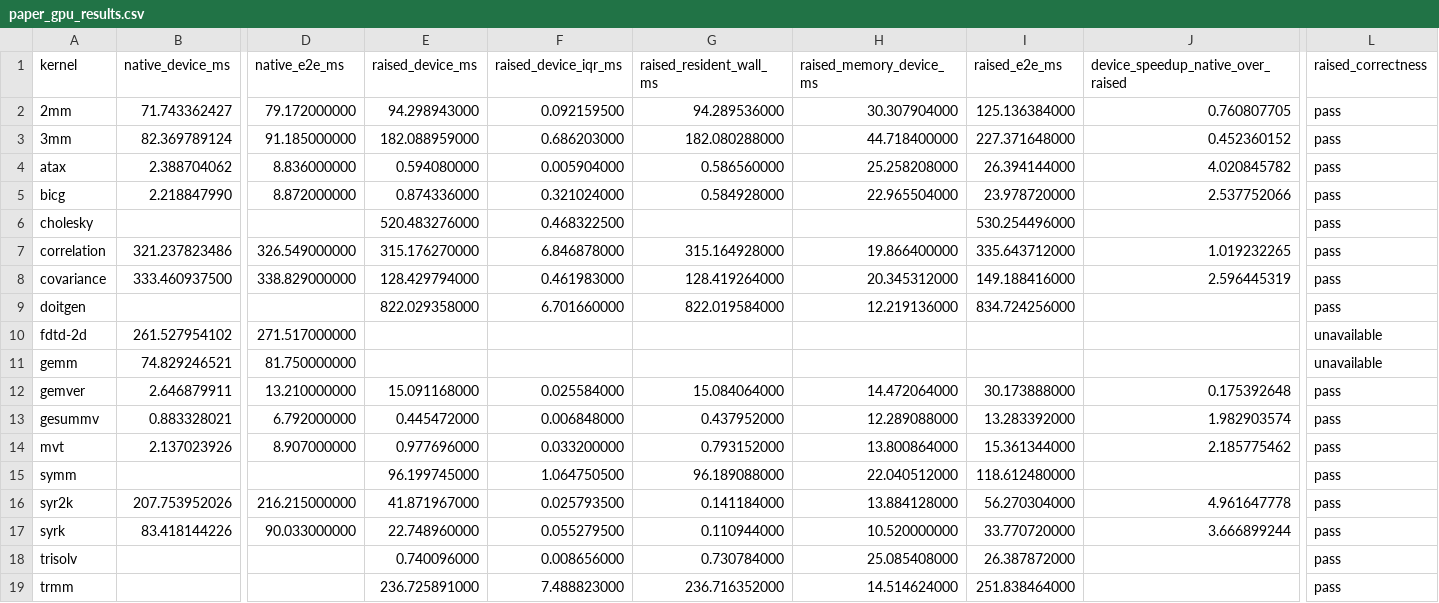
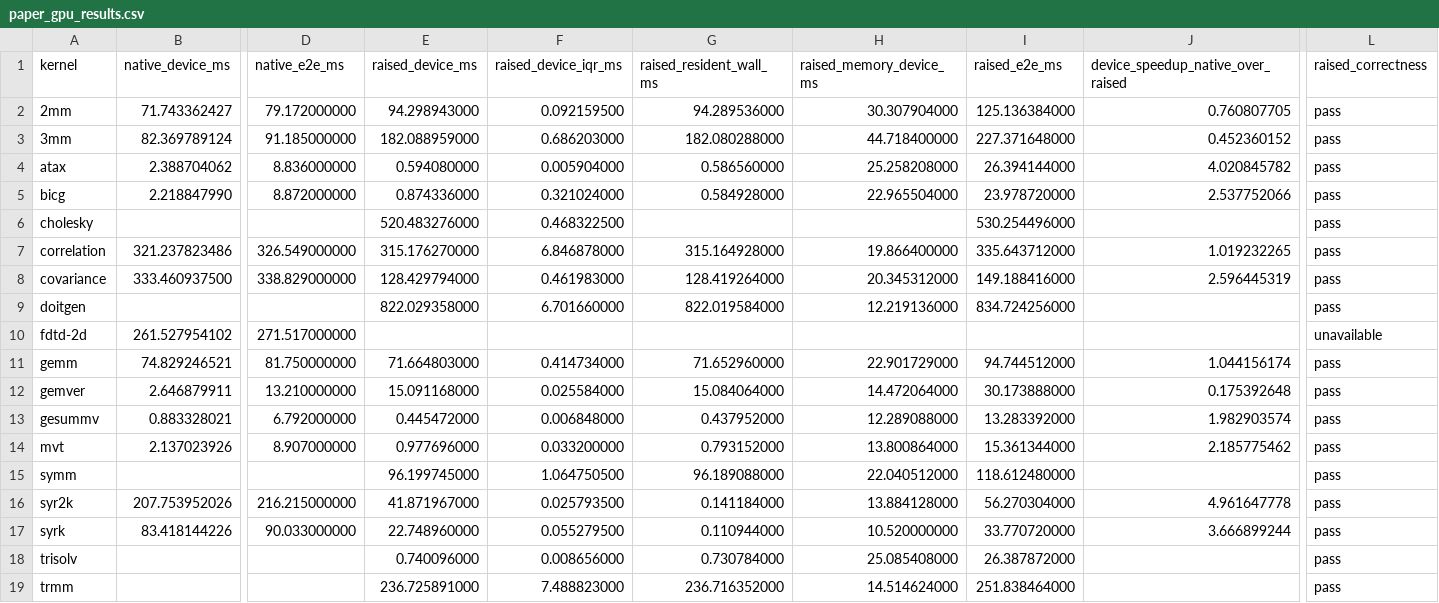
Before and after one commit to llvm/Polygeist, a CSV file: issues/polybench_section42/paper_analysis/paper_gpu_results.csv, drawn as a sheet; only a part is shown, gaps mark what is left out; the diff names each change by its address in the sheet, - before the commit and + after, or states it on an @@ line.

```diff
--- a/issues/polybench_section42/paper_analysis/paper_gpu_results.csv
+++ b/issues/polybench_section42/paper_analysis/paper_gpu_results.csv
-E11 (raised_device_ms): (empty)
+E11 (raised_device_ms): 71.664803000
-F11 (raised_device_iqr_ms): (empty)
+F11 (raised_device_iqr_ms): 0.414734000
-G11 (raised_resident_wall_ms): (empty)
+G11 (raised_resident_wall_ms): 71.652960000
-H11 (raised_memory_device_ms): (empty)
+H11 (raised_memory_device_ms): 22.901729000
-I11 (raised_e2e_ms): (empty)
+I11 (raised_e2e_ms): 94.744512000
-J11: (empty)
+J11: 1.044156174
-L11 (raised_correctness): unavailable
+L11 (raised_correctness): pass
```
Also changed, not shown: issues/polybench_section42/manifest.csv, issues/polybench_section42/performance_cpu.csv, 25 other files.
